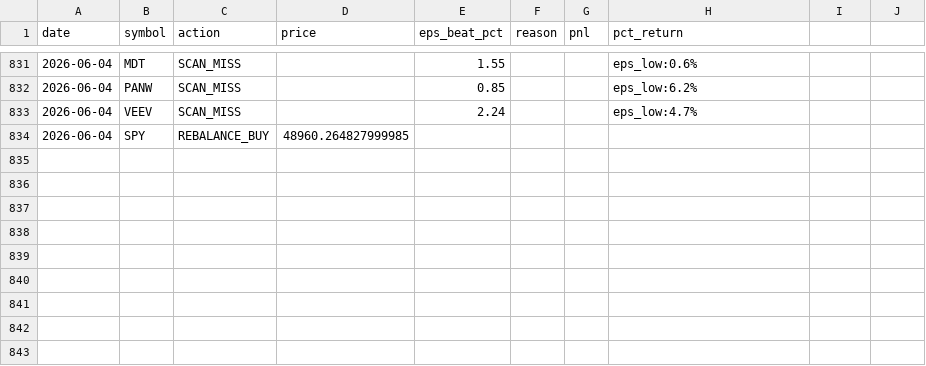
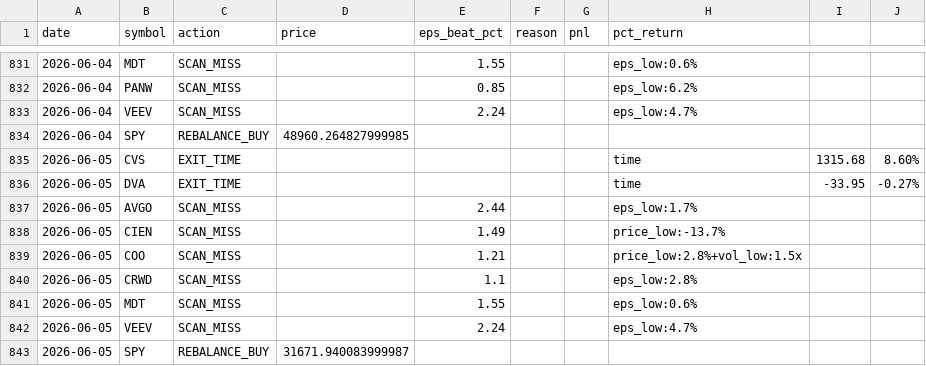
Before and after one commit to ricky8806-git/Earning_Strategy, a CSV file: pead_strategy/trades_log.csv, drawn as a sheet; only a part is shown, gaps mark what is left out; the diff names each change by its address in the sheet, - before the commit and + after, or states it on an @@ line.

```diff
--- a/pead_strategy/trades_log.csv
+++ b/pead_strategy/trades_log.csv
+row 835: 2026-06-05 | CVS | EXIT_TIME |  |  |  |  | time | 1315.68 | 8.60%
+row 836: 2026-06-05 | DVA | EXIT_TIME |  |  |  |  | time | -33.95 | -0.27%
+row 837: 2026-06-05 | AVGO | SCAN_MISS |  | 2.44 |  |  | eps_low:1.7%
+row 838: 2026-06-05 | CIEN | SCAN_MISS |  | 1.49 |  |  | price_low:-13.7%
+row 839: 2026-06-05 | COO | SCAN_MISS |  | 1.21 |  |  | price_low:2.8%+vol_low:1.5x
+row 840: 2026-06-05 | CRWD | SCAN_MISS |  | 1.1 |  |  | eps_low:2.8%
+row 841: 2026-06-05 | MDT | SCAN_MISS |  | 1.55 |  |  | eps_low:0.6%
+row 842: 2026-06-05 | VEEV | SCAN_MISS |  | 2.24 |  |  | eps_low:4.7%
+row 843: 2026-06-05 | SPY | REBALANCE_BUY | 31671.940083999987
```
Also changed, not shown: 2 other files.
